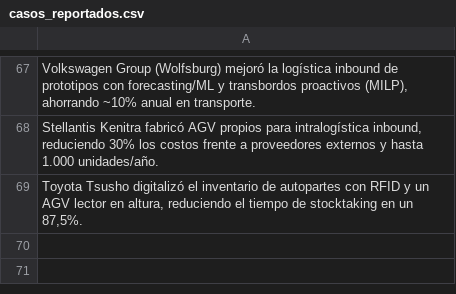
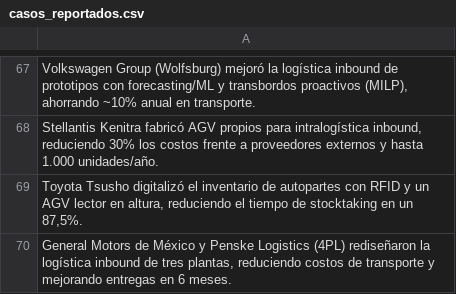
Before and after one commit to fer-vasco/Agente_de_benchmark, a CSV file: casos_reportados.csv, drawn as a sheet; only a part is shown, gaps mark what is left out; the diff names each change by its address in the sheet, - before the commit and + after, or states it on an @@ line.

```diff
--- a/casos_reportados.csv
+++ b/casos_reportados.csv
+row 70: General Motors de México y Penske Logistics (4PL) rediseñaron la logística inbound de tres plantas, reduciendo costos de transporte y mejorando entregas en 6 meses.
```
